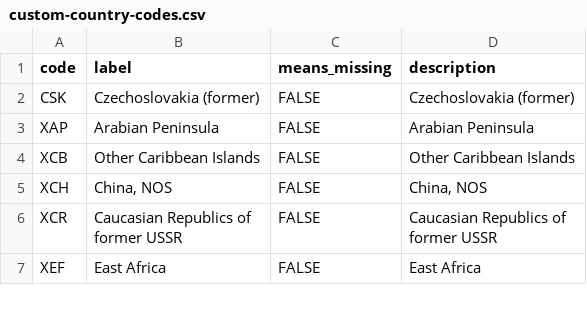
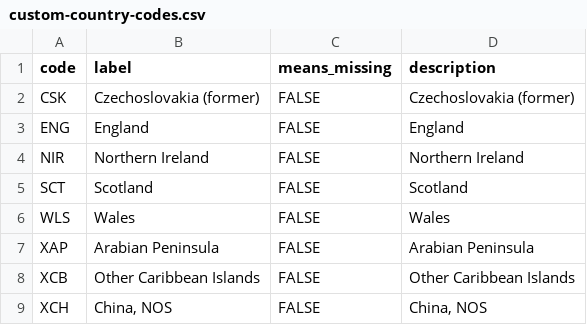
Before and after one commit to WerthPADOH/naaccr, a CSV file: data-raw/custom-country-codes.csv, drawn as a sheet; only a part is shown; the shorter side is filled out with more unchanged rows; the diff names each change by its address in the sheet, - before the commit and + after, or states it on an @@ line.

Commit message:
Add missing ISO country codes

```diff
--- a/data-raw/custom-country-codes.csv
+++ b/data-raw/custom-country-codes.csv
+row 3: ENG | England | FALSE | England
+row 4: NIR | Northern Ireland | FALSE | Northern Ireland
+row 5: SCT | Scotland | FALSE | Scotland
+row 6: WLS | Wales | FALSE | Wales
```
